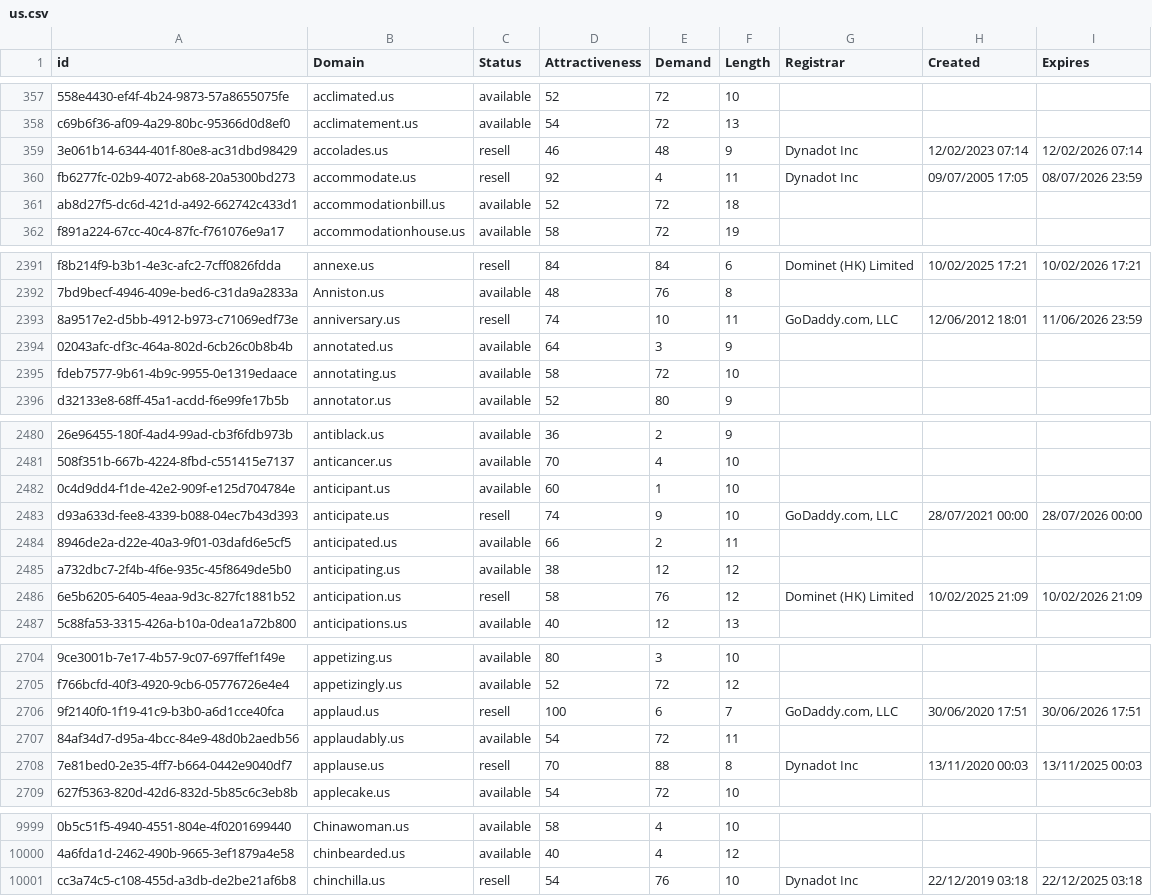
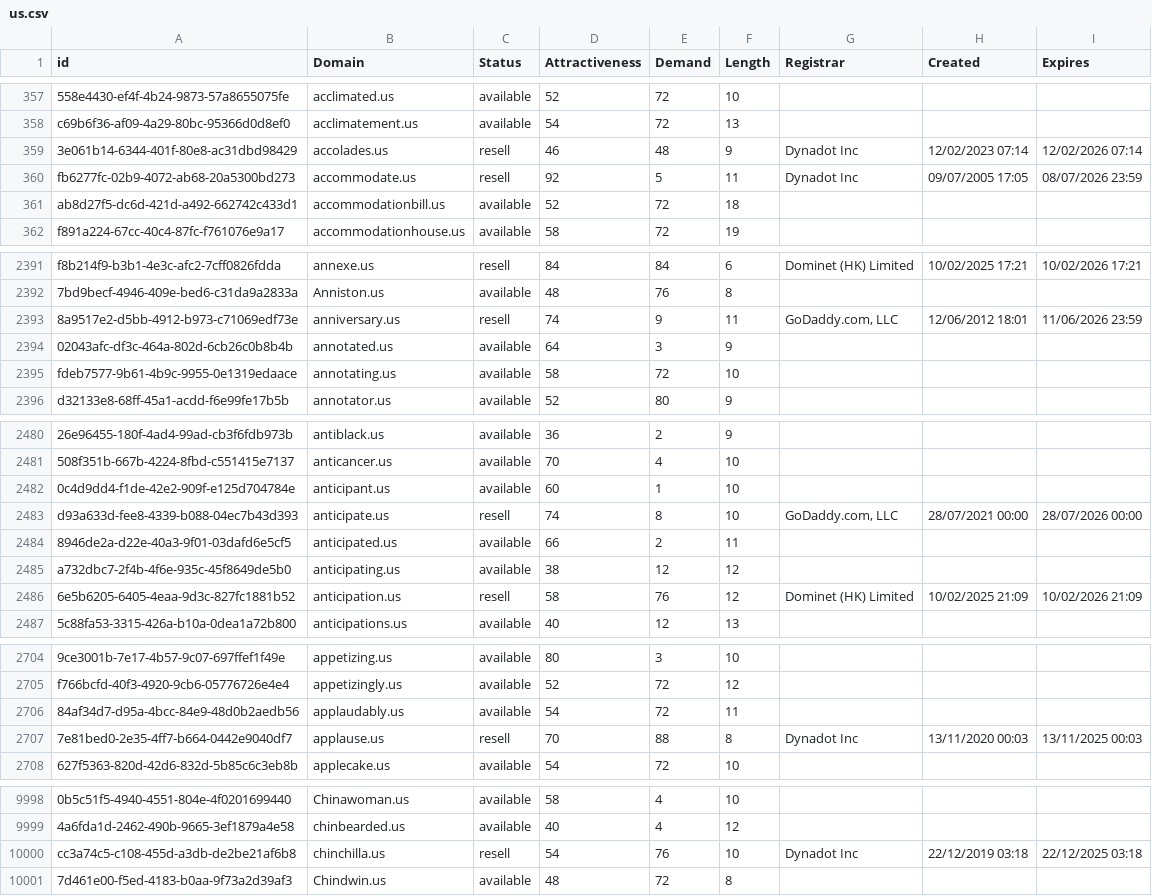
Before and after one commit to UniqueDomains/us-oneword-domains, a CSV file: us.csv, drawn as a sheet; only a part is shown, gaps mark what is left out; removed rows and columns are numbered as before the commit, all else as after; the diff covers the shown part only; the diff names each change by its address in the sheet, - before the commit and + after, or states it on an @@ line.

Commit message:
Domains update

```diff
--- a/us.csv
+++ b/us.csv
-E360 (Demand): 4
+E360 (Demand): 5
-E2393 (Demand): 10
+E2393 (Demand): 9
-E2483 (Demand): 9
+E2483 (Demand): 8
-row 2706: 9f2140f0-1f19-41c9-b3b0-a6d1cce40fca | applaud.us | resell | 100 | 6 | 7 | GoDaddy.com, LLC | 30/06/2020 17:51 | 30/06/2026 17:51
+row 10001: 7d461e00-f5ed-4183-b0aa-9f73a2d39af3 | Chindwin.us | available | 48 | 72 | 8
```
Also changed, not shown: 9 edited cells elsewhere in this file, 2 other files.
